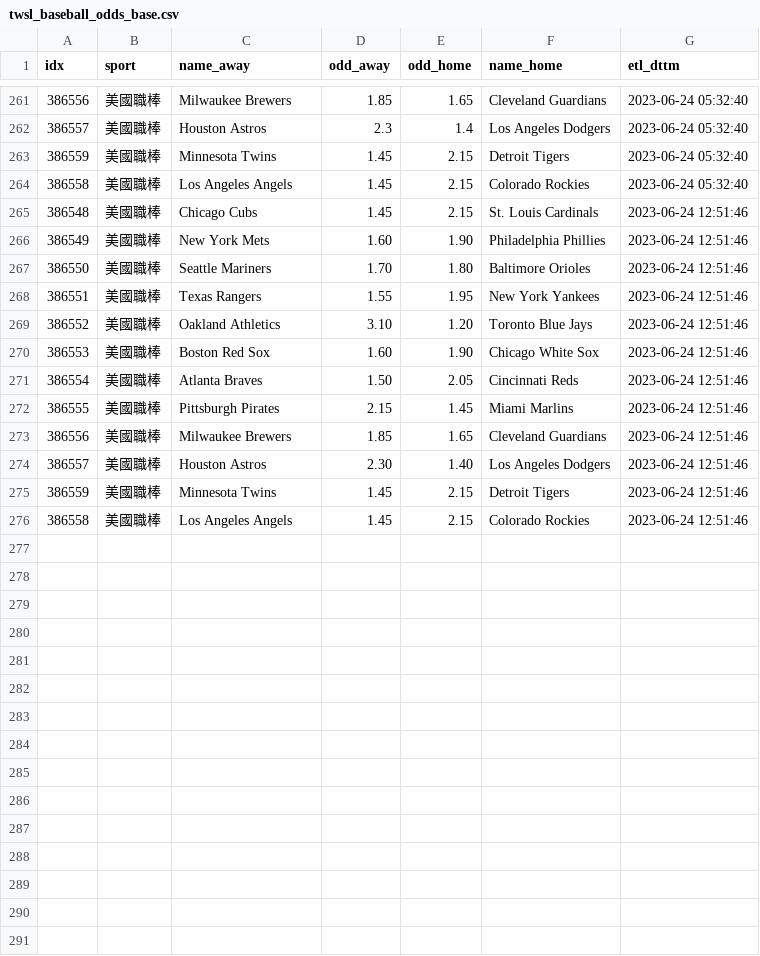
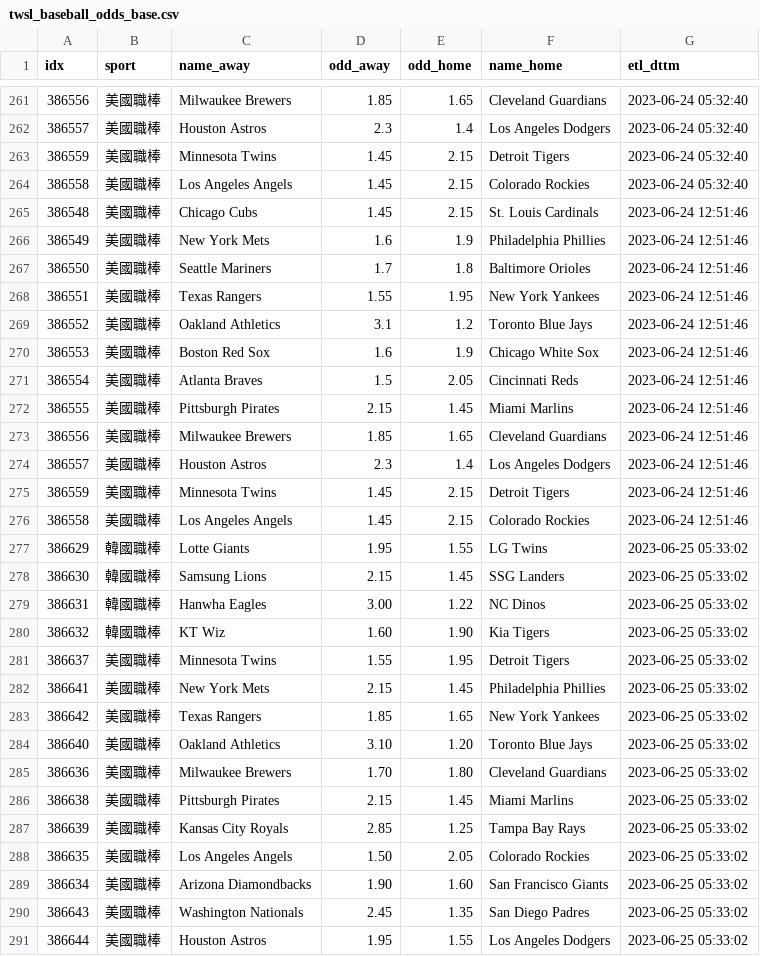
Before and after one commit to achilles0926/tw_sport_lottery, a CSV file: twsl_baseball_odds_base.csv, drawn as a sheet; only a part is shown, gaps mark what is left out.

```diff
--- a/twsl_baseball_odds_base.csv
+++ b/twsl_baseball_odds_base.csv
@@ -265,12 +265,27 @@
 386548,美國職棒,Chicago Cubs,1.45,2.15,St. Louis Cardinals,2023-06-24 12:51:46
-386549,美國職棒,New York Mets,1.60,1.90,Philadelphia Phillies,2023-06-24 12:51:46
-386550,美國職棒,Seattle Mariners,1.70,1.80,Baltimore Orioles,2023-06-24 12:51:46
+386549,美國職棒,New York Mets,1.6,1.9,Philadelphia Phillies,2023-06-24 12:51:46
+386550,美國職棒,Seattle Mariners,1.7,1.8,Baltimore Orioles,2023-06-24 12:51:46
 386551,美國職棒,Texas Rangers,1.55,1.95,New York Yankees,2023-06-24 12:51:46
-386552,美國職棒,Oakland Athletics,3.10,1.20,Toronto Blue Jays,2023-06-24 12:51:46
-386553,美國職棒,Boston Red Sox,1.60,1.90,Chicago White Sox,2023-06-24 12:51:46
-386554,美國職棒,Atlanta Braves,1.50,2.05,Cincinnati Reds,2023-06-24 12:51:46
+386552,美國職棒,Oakland Athletics,3.1,1.2,Toronto Blue Jays,2023-06-24 12:51:46
+386553,美國職棒,Boston Red Sox,1.6,1.9,Chicago White Sox,2023-06-24 12:51:46
+386554,美國職棒,Atlanta Braves,1.5,2.05,Cincinnati Reds,2023-06-24 12:51:46
 386555,美國職棒,Pittsburgh Pirates,2.15,1.45,Miami Marlins,2023-06-24 12:51:46
 386556,美國職棒,Milwaukee Brewers,1.85,1.65,Cleveland Guardians,2023-06-24 12:51:46
-386557,美國職棒,Houston Astros,2.30,1.40,Los Angeles Dodgers,2023-06-24 12:51:46
+386557,美國職棒,Houston Astros,2.3,1.4,Los Angeles Dodgers,2023-06-24 12:51:46
 386559,美國職棒,Minnesota Twins,1.45,2.15,Detroit Tigers,2023-06-24 12:51:46
 386558,美國職棒,Los Angeles Angels,1.45,2.15,Colorado Rockies,2023-06-24 12:51:46
+386629,韓國職棒,Lotte Giants,1.95,1.55,LG Twins,2023-06-25 05:33:02
+386630,韓國職棒,Samsung Lions,2.15,1.45,SSG Landers,2023-06-25 05:33:02
+386631,韓國職棒,Hanwha Eagles,3.00,1.22,NC Dinos,2023-06-25 05:33:02
+386632,韓國職棒,KT Wiz,1.60,1.90,Kia Tigers,2023-06-25 05:33:02
+386637,美國職棒,Minnesota Twins,1.55,1.95,Detroit Tigers,2023-06-25 05:33:02
+386641,美國職棒,New York Mets,2.15,1.45,Philadelphia Phillies,2023-06-25 05:33:02
+386642,美國職棒,Texas Rangers,1.85,1.65,New York Yankees,2023-06-25 05:33:02
+386640,美國職棒,Oakland Athletics,3.10,1.20,Toronto Blue Jays,2023-06-25 05:33:02
+386636,美國職棒,Milwaukee Brewers,1.70,1.80,Cleveland Guardians,2023-06-25 05:33:02
+386638,美國職棒,Pittsburgh Pirates,2.15,1.45,Miami Marlins,2023-06-25 05:33:02
+386639,美國職棒,Kansas City Royals,2.85,1.25,Tampa Bay Rays,2023-06-25 05:33:02
+386635,美國職棒,Los Angeles Angels,1.50,2.05,Colorado Rockies,2023-06-25 05:33:02
+386634,美國職棒,Arizona Diamondbacks,1.90,1.60,San Francisco Giants,2023-06-25 05:33:02
+386643,美國職棒,Washington Nationals,2.45,1.35,San Diego Padres,2023-06-25 05:33:02
+386644,美國職棒,Houston Astros,1.95,1.55,Los Angeles Dodgers,2023-06-25 05:33:02
```
Also changed, not shown: twsl_baseball_odds_backup.csv, twsl_baseball_odds_new.csv.
